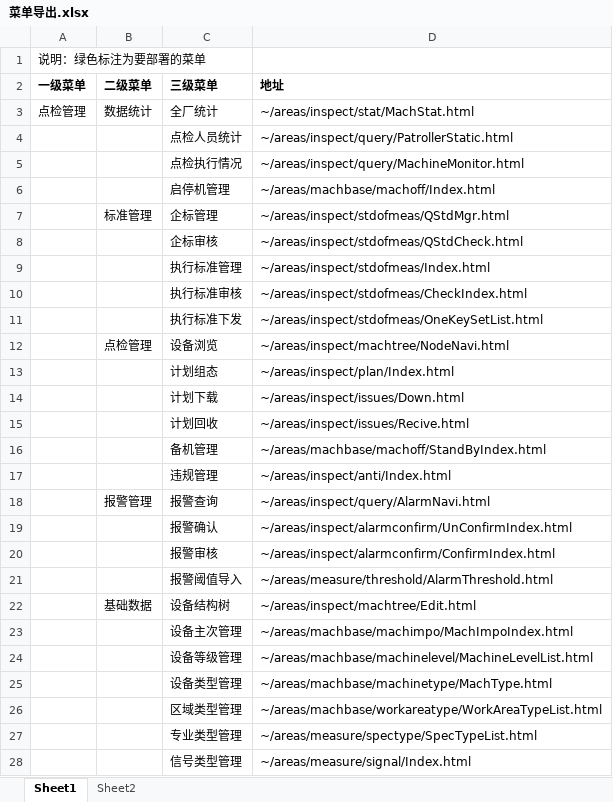
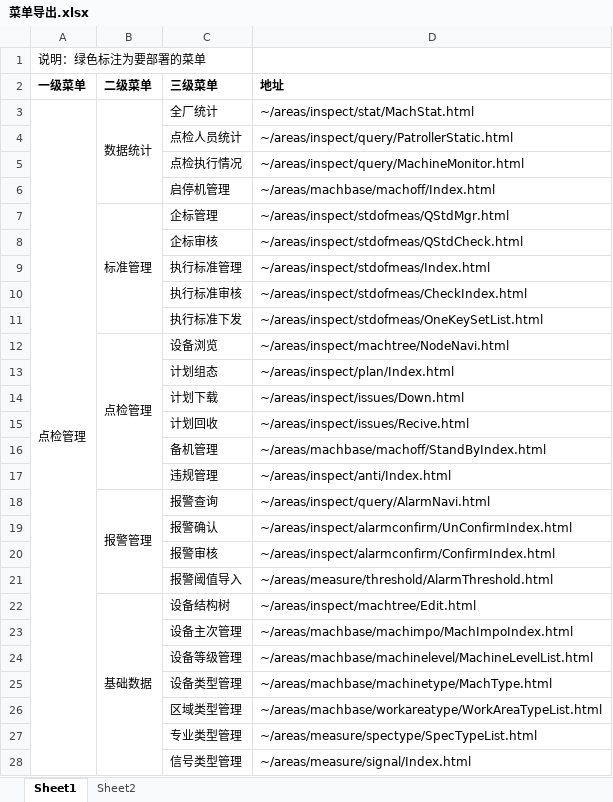
Before and after one commit to HeavenTao/HYExportMenu, an Excel workbook: 菜单导出.xlsx, sheet Sheet1, drawn as a sheet; only a part is shown; values as stored, in another font and other column widths than the file's, no borders; the diff covers the shown part only; the diff names each change by its address in the sheet, - before the commit and + after, or states it on an @@ line.

```diff
--- a/菜单导出.xlsx (sheet Sheet1)
+++ b/菜单导出.xlsx (sheet Sheet1)
+A1:C1 merged
+A3:A53 merged
+B3:B6 merged
+B7:B11 merged
+B12:B17 merged
+B18:B21 merged
+B22:B38 merged
```
Also changed, not shown: merged cells elsewhere in this sheet, 1 other file.
